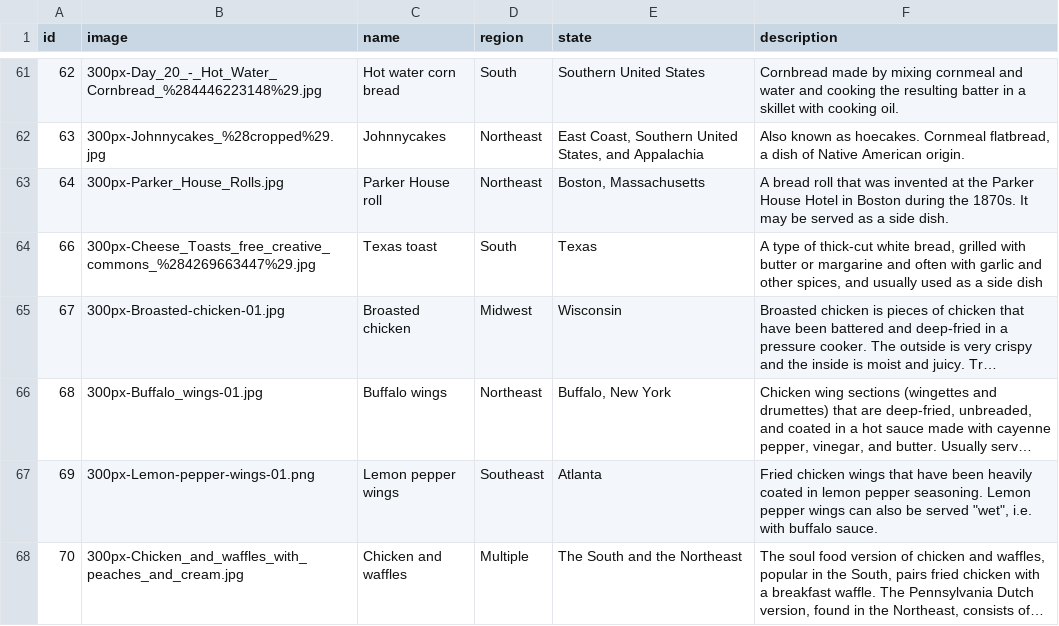
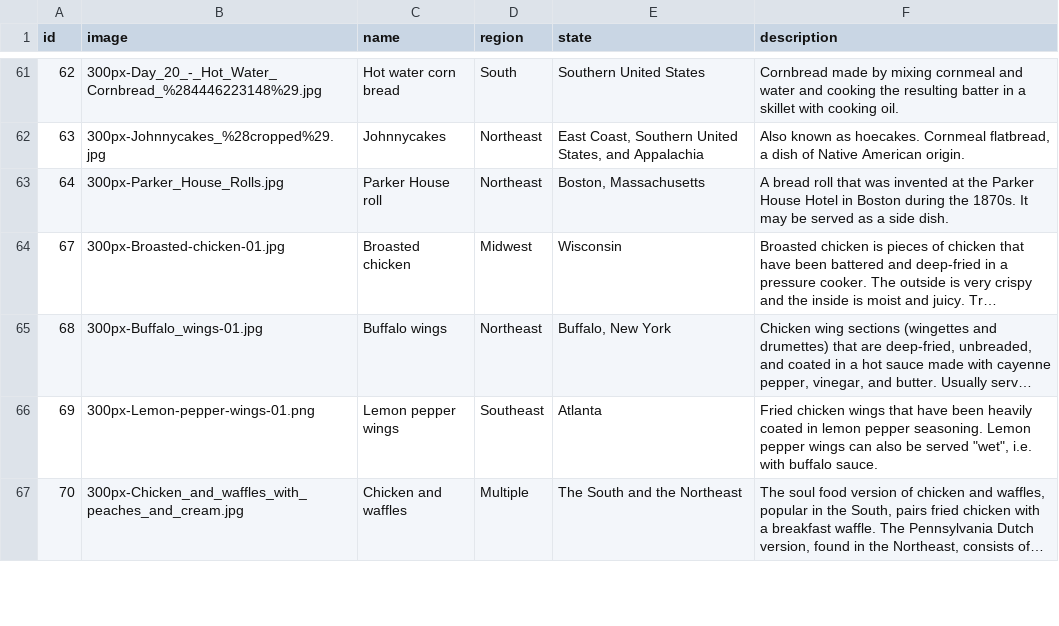
Before and after one commit to wenright/dishdle, a CSV file: public/data/data.csv, drawn as a sheet; only a part is shown, gaps mark what is left out; long unchanged cells end in …; the diff names each change by its address in the sheet, - before the commit and + after, or states it on an @@ line.

```diff
--- a/public/data/data.csv
+++ b/public/data/data.csv
-row 64: 66 | 300px-Cheese_Toasts_free_creative_commons_%284269663447%29.jpg | Texas toast | South | Texas | A type of thick-cut white bread, grilled with butter or margarine and often with garlic and other spices, and usually used as a side dish
```
Also changed, not shown: 4 other files.
